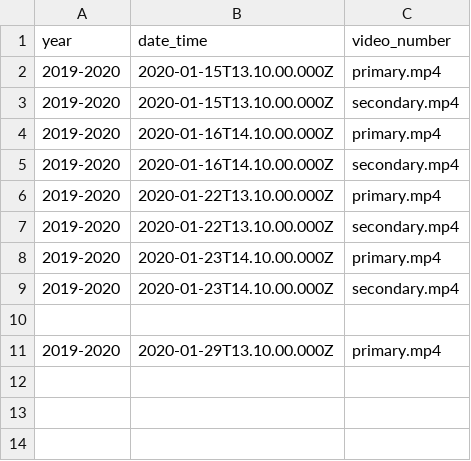
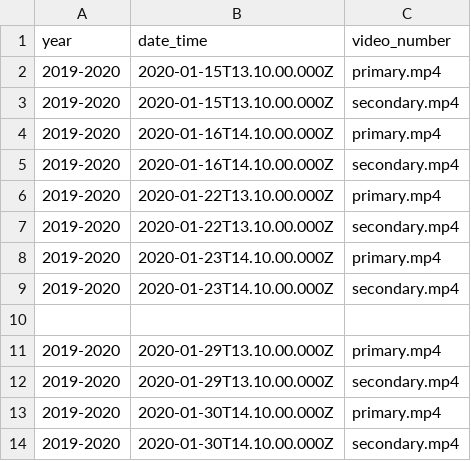
Before and after one commit to theColorfulRainbow/videocapture, a CSV file: Segmentation/Information/Records/ELEE11076.csv, drawn as a sheet.

```diff
--- a/Segmentation/Information/Records/ELEE11076.csv
+++ b/Segmentation/Information/Records/ELEE11076.csv
@@ -11 +11,4 @@ year,date_time,video_number
 2019-2020,2020-01-29T13.10.00.000Z,primary.mp4
+2019-2020,2020-01-29T13.10.00.000Z,secondary.mp4
+2019-2020,2020-01-30T14.10.00.000Z,primary.mp4
+2019-2020,2020-01-30T14.10.00.000Z,secondary.mp4
```
Also changed, not shown: Segmentation/Information/Records/SCEE08007.csv, 8 other files.
